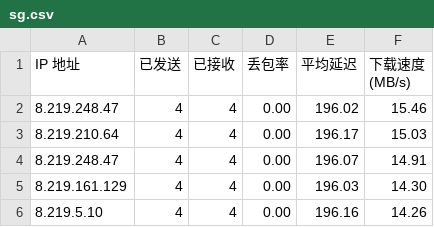
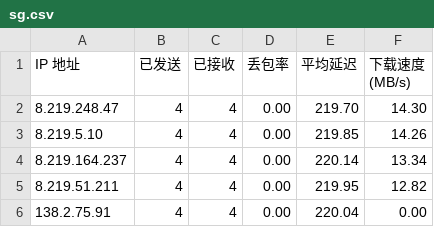
Before and after one commit to jackbrownsu/CFCDN-Auto, a CSV file: CloudflareST/sg.csv, drawn as a sheet.

```diff
--- a/CloudflareST/sg.csv
+++ b/CloudflareST/sg.csv
@@ -1,6 +1,6 @@
 IP 地址,已发送,已接收,丢包率,平均延迟,下载速度 (MB/s)
-8.219.248.47,4,4,0.00,196.02,15.46
-8.219.210.64,4,4,0.00,196.17,15.03
-8.219.248.47,4,4,0.00,196.07,14.91
-8.219.161.129,4,4,0.00,196.03,14.30
-8.219.5.10,4,4,0.00,196.16,14.26
+8.219.248.47,4,4,0.00,219.70,14.30
+8.219.5.10,4,4,0.00,219.85,14.26
+8.219.164.237,4,4,0.00,220.14,13.34
+8.219.51.211,4,4,0.00,219.95,12.82
+138.2.75.91,4,4,0.00,220.04,0.00
```
Also changed, not shown: 3 other files.
